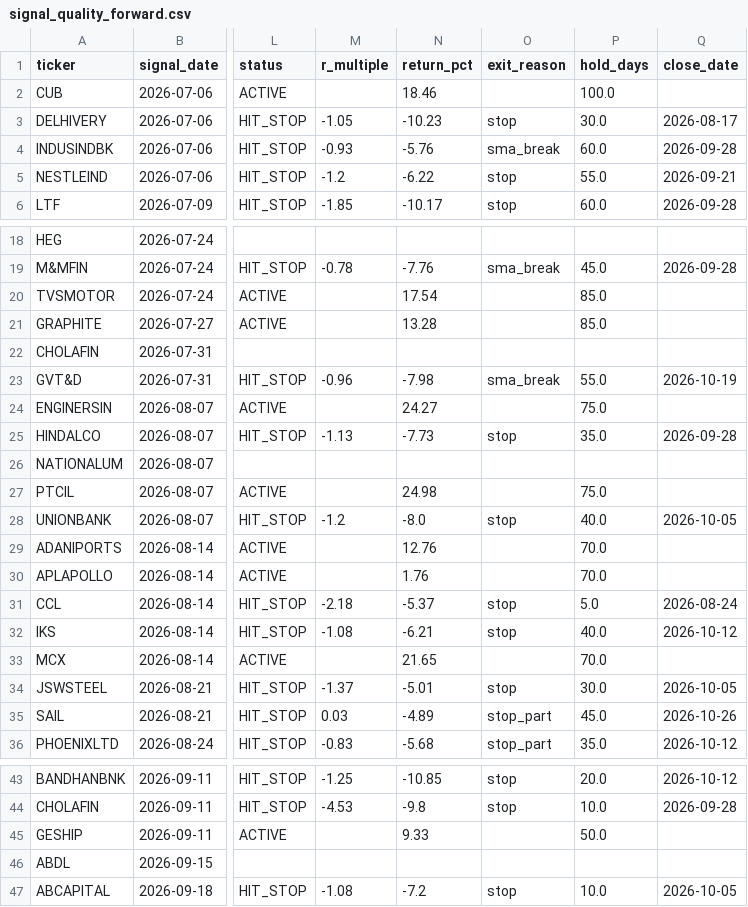
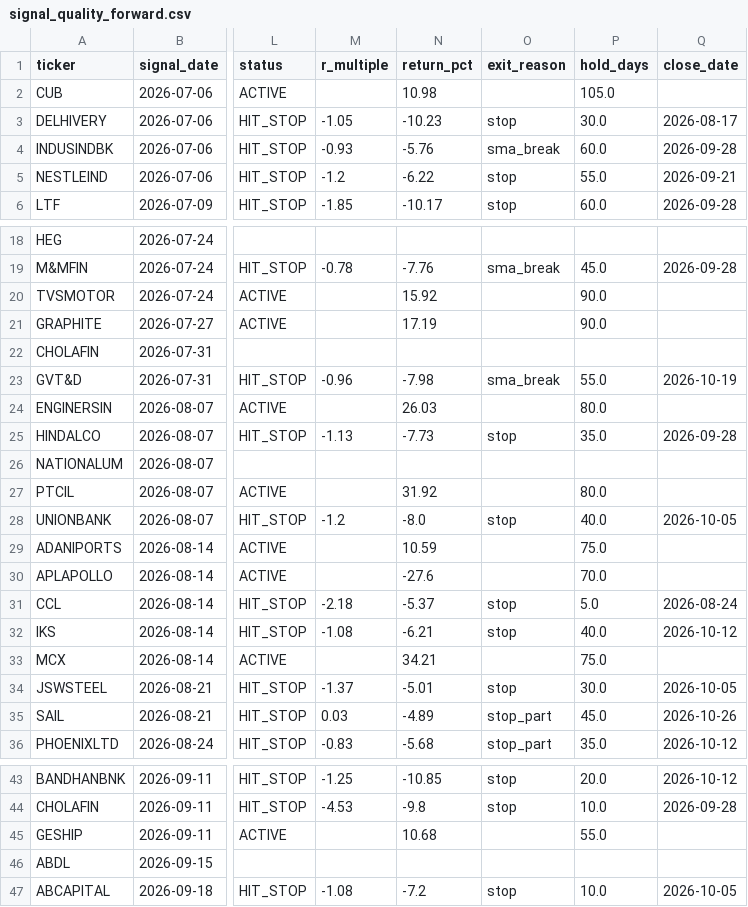
Before and after one commit to kreeshpatel/nifty-satvik, a CSV file: results/signal_quality_forward.csv, drawn as a sheet; only a part is shown, gaps mark what is left out; the diff covers the shown part only; the diff names each change by its address in the sheet, - before the commit and + after, or states it on an @@ line.

```diff
--- a/results/signal_quality_forward.csv
+++ b/results/signal_quality_forward.csv
-N2 (return_pct): 18.46
+N2 (return_pct): 10.98
-P2 (hold_days): 100.0
+P2 (hold_days): 105.0
-N20 (return_pct): 17.54
+N20 (return_pct): 15.92
-P20:P21 (hold_days): 85.0
+P20:P21 (hold_days): 90.0
-N21 (return_pct): 13.28
+N21 (return_pct): 17.19
-N24 (return_pct): 24.27
+N24 (return_pct): 26.03
-P24 (hold_days): 75.0
+P24 (hold_days): 80.0
-N27 (return_pct): 24.98
+N27 (return_pct): 31.92
-P27 (hold_days): 75.0
+P27 (hold_days): 80.0
-N29 (return_pct): 12.76
+N29 (return_pct): 10.59
-P29 (hold_days): 70.0
+P29 (hold_days): 75.0
-N30 (return_pct): 1.76
+N30 (return_pct): -27.6
-N33 (return_pct): 21.65
+N33 (return_pct): 34.21
-P33 (hold_days): 70.0
+P33 (hold_days): 75.0
-N45 (return_pct): 9.33
+N45 (return_pct): 10.68
-P45 (hold_days): 50.0
+P45 (hold_days): 55.0
```
Also changed, not shown: 4 added rows and 33 edited cells elsewhere in this file, forward/lifecycle/status_log.csv, forward/records/blend_70_30_vt15.csv, 40 other files.
